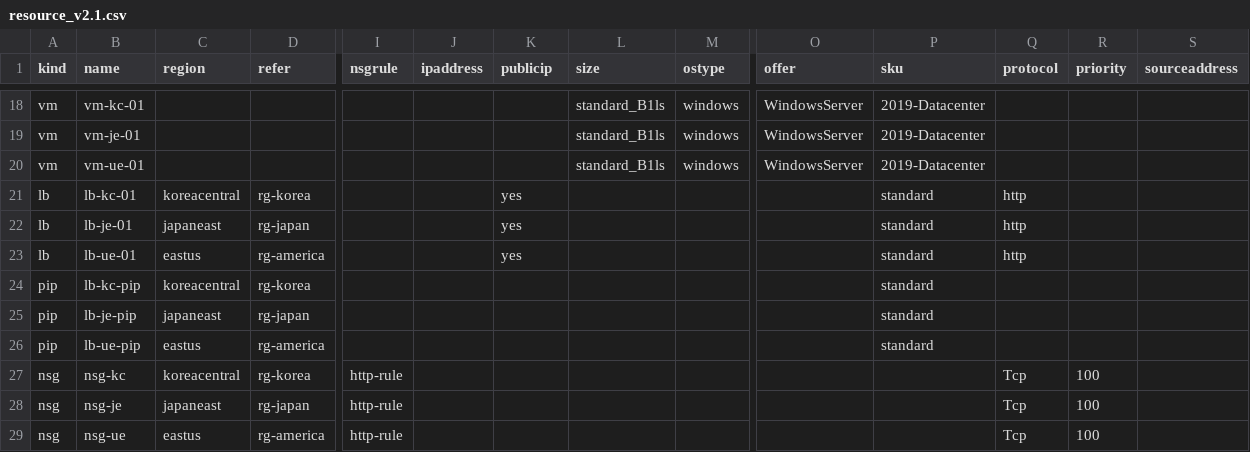
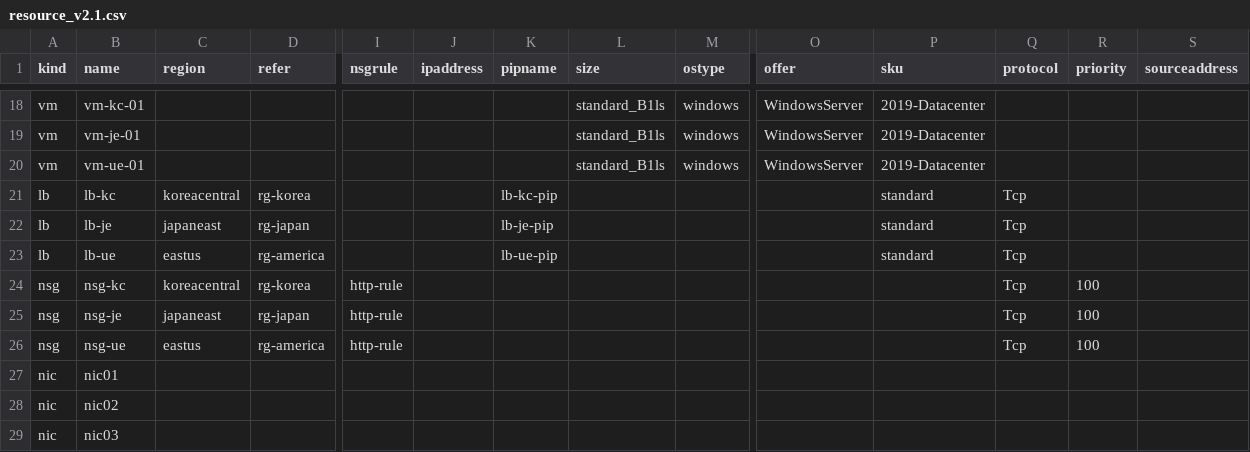
Before and after one commit to shj6214/Git_Test, a CSV file: resource_v2.1.csv, drawn as a sheet; only a part is shown, gaps mark what is left out; the shorter side is filled out with more unchanged rows; rows hold the shown columns only; the diff names each change by its address in the sheet, - before the commit and + after, or states it on an @@ line.

```diff
--- a/resource_v2.1.csv
+++ b/resource_v2.1.csv
-K1: publicip
+K1: pipname
-B21 (name): lb-kc-01
+B21 (name): lb-kc
-K21 (pipname): yes
+K21 (pipname): lb-kc-pip
-Q21:Q23 (protocol): http
+Q21:Q23 (protocol): Tcp
-B22 (name): lb-je-01
+B22 (name): lb-je
-K22 (pipname): yes
+K22 (pipname): lb-je-pip
-B23 (name): lb-ue-01
+B23 (name): lb-ue
-K23 (pipname): yes
+K23 (pipname): lb-ue-pip
-row 24: pip | lb-kc-pip | koreacentral | rg-korea |  |  |  |  |  |  | standard
-row 25: pip | lb-je-pip | japaneast | rg-japan |  |  |  |  |  |  | standard
-row 26: pip | lb-ue-pip | eastus | rg-america |  |  |  |  |  |  | standard
```
Also changed, not shown: 1 other file.
